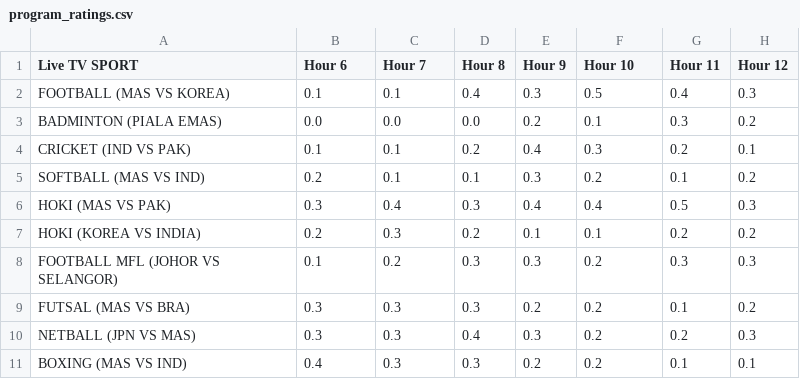
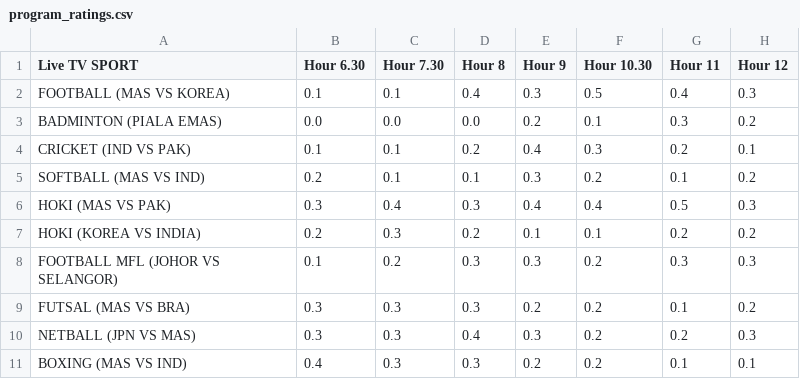
Before and after one commit to MhdFikrii/projectEC, a CSV file: pages/program_ratings.csv, drawn as a sheet; only a part is shown; the diff names each change by its address in the sheet, - before the commit and + after, or states it on an @@ line.

Commit message:
Update program_ratings.csv

```diff
--- a/pages/program_ratings.csv
+++ b/pages/program_ratings.csv
-B1: Hour 6
+B1: Hour 6.30
-C1: Hour 7
+C1: Hour 7.30
-F1: Hour 10
+F1: Hour 10.30
```
